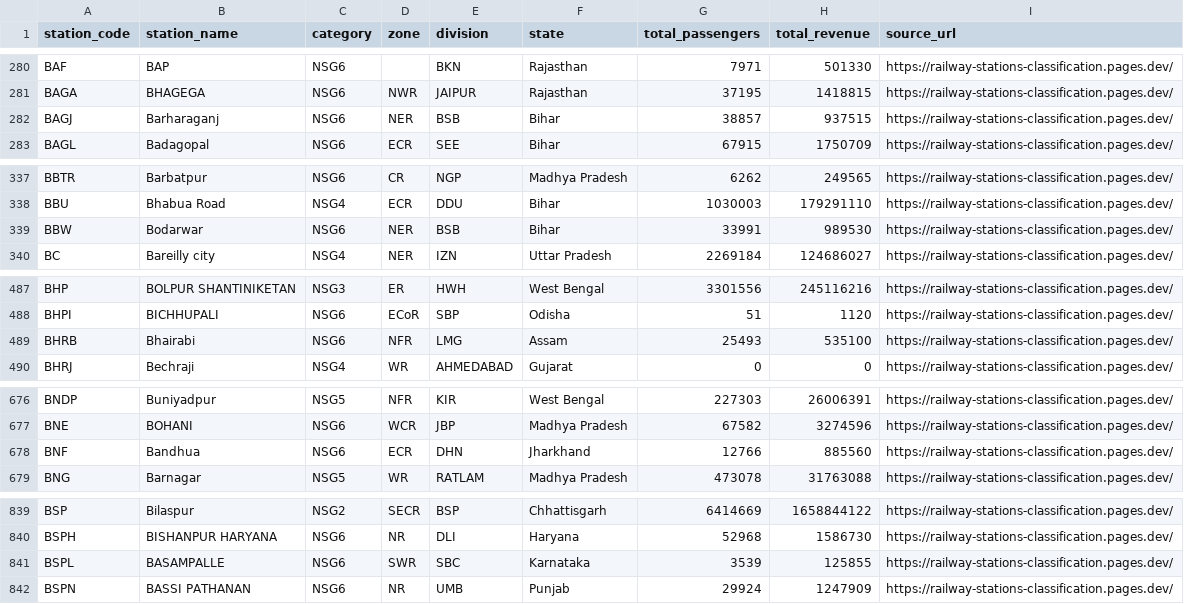
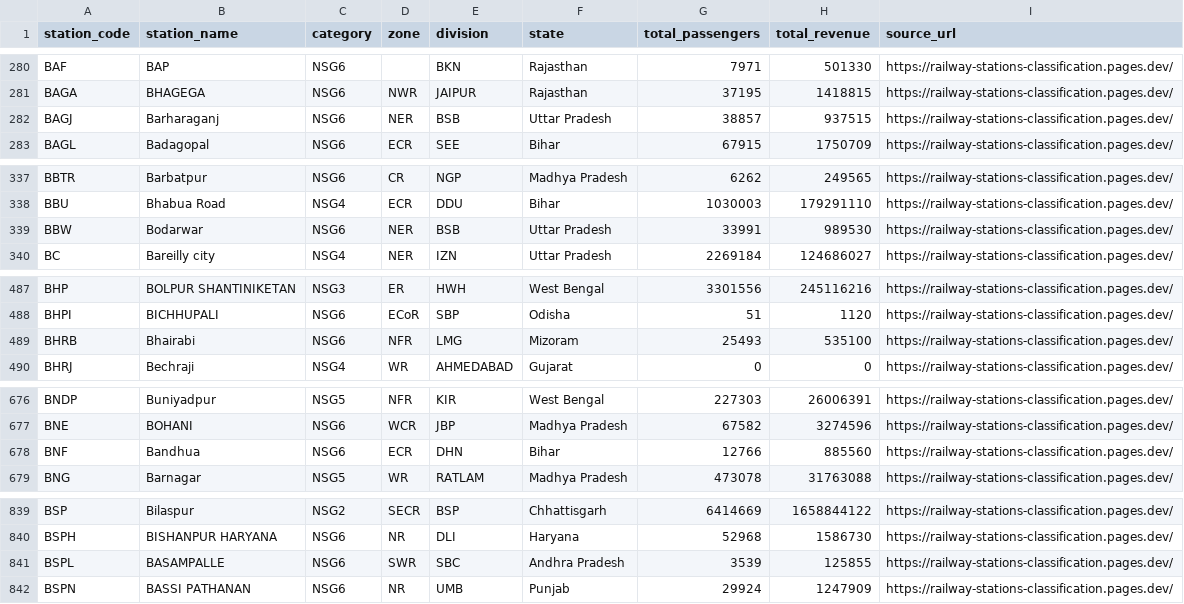
Before and after one commit to subhams07/gisindia4logistics, a CSV file: data/rail/station_categories.csv, drawn as a sheet; only a part is shown, gaps mark what is left out; the diff covers the shown part only.

```diff
--- a/data/rail/station_categories.csv
+++ b/data/rail/station_categories.csv
@@ -281,3 +281,3 @@ BAF,BAP,NSG6,,BKN,Rajasthan,7971,501330,https://railway-stations-classification.
 BAGA,BHAGEGA,NSG6,NWR,JAIPUR,Rajasthan,37195,1418815,https://railway-stations-classification.pages.dev/
-BAGJ,Barharaganj,NSG6,NER,BSB,Bihar,38857,937515,https://railway-stations-classification.pages.dev/
+BAGJ,Barharaganj,NSG6,NER,BSB,Uttar Pradesh,38857,937515,https://railway-stations-classification.pages.dev/
 BAGL,Badagopal,NSG6,ECR,SEE,Bihar,67915,1750709,https://railway-stations-classification.pages.dev/
@@ -338,3 +338,3 @@ BBTR,Barbatpur,NSG6,CR,NGP,Madhya Pradesh,6262,249565,https://railway-stations-c
 BBU,Bhabua Road,NSG4,ECR,DDU,Bihar,1030003,179291110,https://railway-stations-classification.pages.dev/
-BBW,Bodarwar,NSG6,NER,BSB,Bihar,33991,989530,https://railway-stations-classification.pages.dev/
+BBW,Bodarwar,NSG6,NER,BSB,Uttar Pradesh,33991,989530,https://railway-stations-classification.pages.dev/
 BC,Bareilly city,NSG4,NER,IZN,Uttar Pradesh,2269184,124686027,https://railway-stations-classification.pages.dev/
@@ -489,3 +489,3 @@ BHP,BOLPUR SHANTINIKETAN,NSG3,ER,HWH,West Bengal,3301556,245116216,https://railw
 BHPI,BICHHUPALI,NSG6,ECoR,SBP,Odisha,51,1120,https://railway-stations-classification.pages.dev/
-BHRB,Bhairabi,NSG6,NFR,LMG,Assam,25493,535100,https://railway-stations-classification.pages.dev/
+BHRB,Bhairabi,NSG6,NFR,LMG,Mizoram,25493,535100,https://railway-stations-classification.pages.dev/
 BHRJ,Bechraji,NSG4,WR,AHMEDABAD,Gujarat,0,0,https://railway-stations-classification.pages.dev/
@@ -679,3 +679,3 @@ BNDP,Buniyadpur,NSG5,NFR,KIR,West Bengal,227303,26006391,https://railway-station
 BNE,BOHANI,NSG6,WCR,JBP,Madhya Pradesh,67582,3274596,https://railway-stations-classification.pages.dev/
-BNF,Bandhua,NSG6,ECR,DHN,Jharkhand,12766,885560,https://railway-stations-classification.pages.dev/
+BNF,Bandhua,NSG6,ECR,DHN,Bihar,12766,885560,https://railway-stations-classification.pages.dev/
 BNG,Barnagar,NSG5,WR,RATLAM,Madhya Pradesh,473078,31763088,https://railway-stations-classification.pages.dev/
@@ -843,3 +843,3 @@ BSP,Bilaspur,NSG2,SECR,BSP,Chhattisgarh,6414669,1658844122,https://railway-stati
 BSPH,BISHANPUR HARYANA,NSG6,NR,DLI,Haryana,52968,1586730,https://railway-stations-classification.pages.dev/
-BSPL,BASAMPALLE,NSG6,SWR,SBC,Karnataka,3539,125855,https://railway-stations-classification.pages.dev/
+BSPL,BASAMPALLE,NSG6,SWR,SBC,Andhra Pradesh,3539,125855,https://railway-stations-classification.pages.dev/
 BSPN,BASSI PATHANAN,NSG6,NR,UMB,Punjab,29924,1247909,https://railway-stations-classification.pages.dev/
```
Also changed, not shown: 27 edited cells elsewhere in this file, data/logistics_hubs/air_cargo.csv, data/logistics_hubs/ports.csv, 24 other files.
